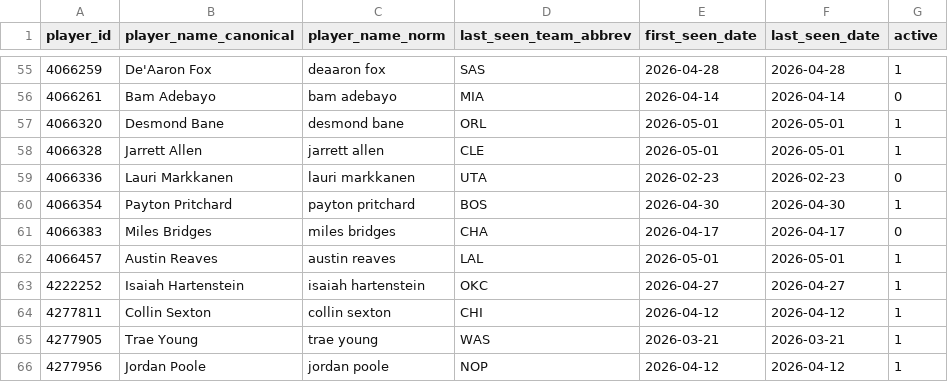
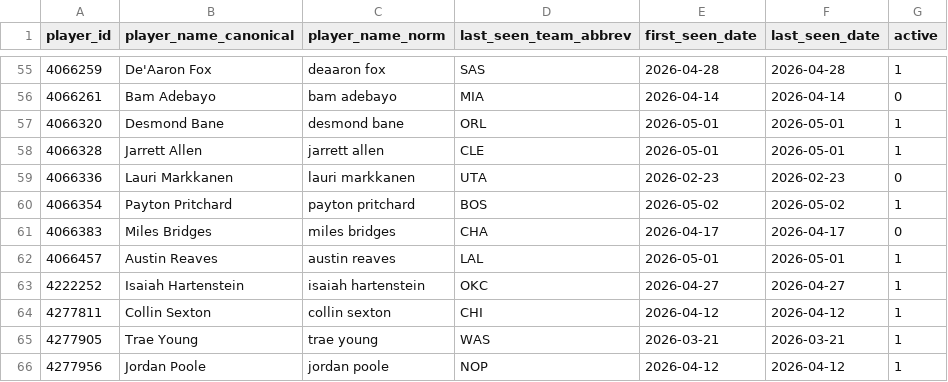
Before and after one commit to oliver-monday/NBAgent, a CSV file: data/player_dim.csv, drawn as a sheet; only a part is shown, gaps mark what is left out; the diff covers the shown part only.

```diff
--- a/data/player_dim.csv
+++ b/data/player_dim.csv
@@ -59,3 +59,3 @@ player_id,player_name_canonical,player_name_norm,last_seen_team_abbrev,first_see
 4066336,Lauri Markkanen,lauri markkanen,UTA,2026-02-23,2026-02-23,0
-4066354,Payton Pritchard,payton pritchard,BOS,2026-04-30,2026-04-30,1
+4066354,Payton Pritchard,payton pritchard,BOS,2026-05-02,2026-05-02,1
 4066383,Miles Bridges,miles bridges,CHA,2026-04-17,2026-04-17,0
```
Also changed, not shown: 14 added rows, 10 removed rows and 18 edited cells elsewhere in this file, data/nba_master.csv, data/team_game_log.csv, 4 other files.
